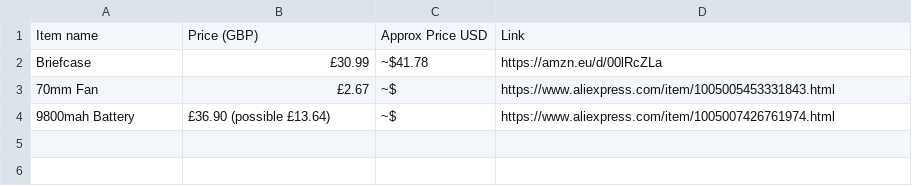
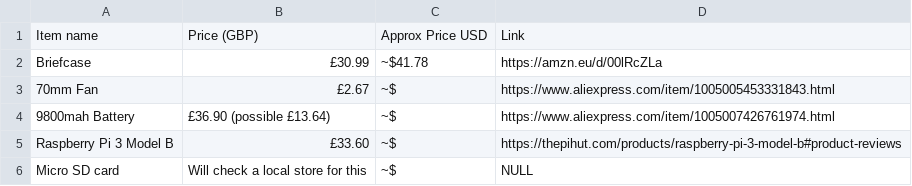
Before and after one commit to Harvey-Stardew/Cybercase, a CSV file: BOM.csv, drawn as a sheet.

Commit message:
Update BOM.csv

```diff
--- a/BOM.csv
+++ b/BOM.csv
@@ -4 +4,3 @@ Briefcase , £30.99 , ~$41.78 , https://amzn.eu/d/00lRcZLa
 9800mah Battery, £36.90 (possible £13.64), ~$, https://www.aliexpress.com/item/1005007426761974.html
+Raspberry Pi 3 Model B, £33.60, ~$, https://thepihut.com/products/raspberry-pi-3-model-b#product-reviews
+Micro SD card, Will check a local store for this, ~$, NULL
```
